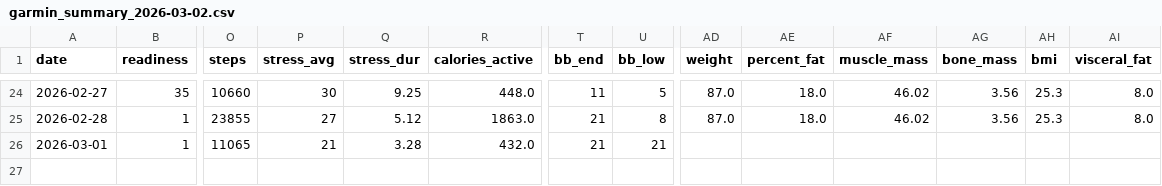
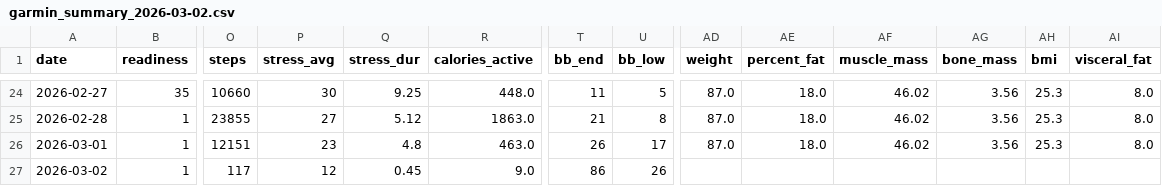
Before and after one commit to tijuanajack/GarminDataPull, a CSV file: garmin_agent/data/garmin_summary_2026-03-02.csv, drawn as a sheet; only a part is shown, gaps mark what is left out; rows hold the shown columns only; the diff names each change by its address in the sheet, - before the commit and + after, or states it on an @@ line.

```diff
--- a/garmin_agent/data/garmin_summary_2026-03-02.csv
+++ b/garmin_agent/data/garmin_summary_2026-03-02.csv
-O26 (steps): 11065
+O26 (steps): 12151
-P26 (stress_avg): 21
+P26 (stress_avg): 23
-Q26 (stress_dur): 3.28
+Q26 (stress_dur): 4.8
-R26 (calories_active): 432.0
+R26 (calories_active): 463.0
-T26 (bb_end): 21
+T26 (bb_end): 26
-U26 (bb_low): 21
+U26 (bb_low): 17
-AD26 (weight): (empty)
+AD26 (weight): 87.0
-AE26 (percent_fat): (empty)
+AE26 (percent_fat): 18.0
-AF26 (muscle_mass): (empty)
+AF26 (muscle_mass): 46.02
-AG26 (bone_mass): (empty)
+AG26 (bone_mass): 3.56
-AH26 (bmi): (empty)
+AH26 (bmi): 25.3
-AI26 (visceral_fat): (empty)
+AI26 (visceral_fat): 8.0
+row 27: 2026-03-02 | 1 | 117 | 12 | 0.45 | 9.0 | 86 | 26
```
